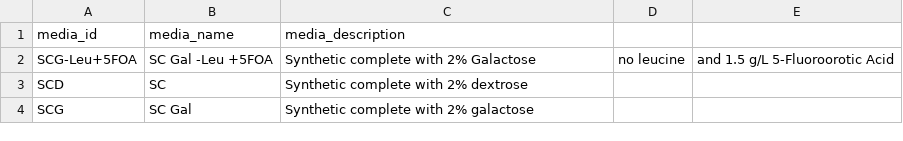
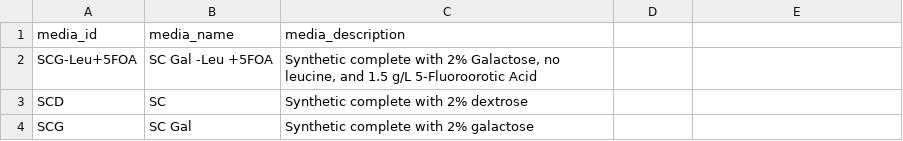
Before and after one commit to isollohub/rothfreezer, a CSV file: inst/db/media/media.csv, drawn as a sheet.

Commit message:
Fix media table

```diff
--- a/inst/db/media/media.csv
+++ b/inst/db/media/media.csv
@@ -1,3 +1,3 @@
 media_id,media_name,media_description
-SCG-Leu+5FOA,SC Gal -Leu +5FOA,Synthetic complete with 2% Galactose, no leucine, and 1.5 g/L 5-Fluoroorotic Acid
+SCG-Leu+5FOA,SC Gal -Leu +5FOA,"Synthetic complete with 2% Galactose, no leucine, and 1.5 g/L 5-Fluoroorotic Acid"
 SCD,SC,Synthetic complete with 2% dextrose
```
